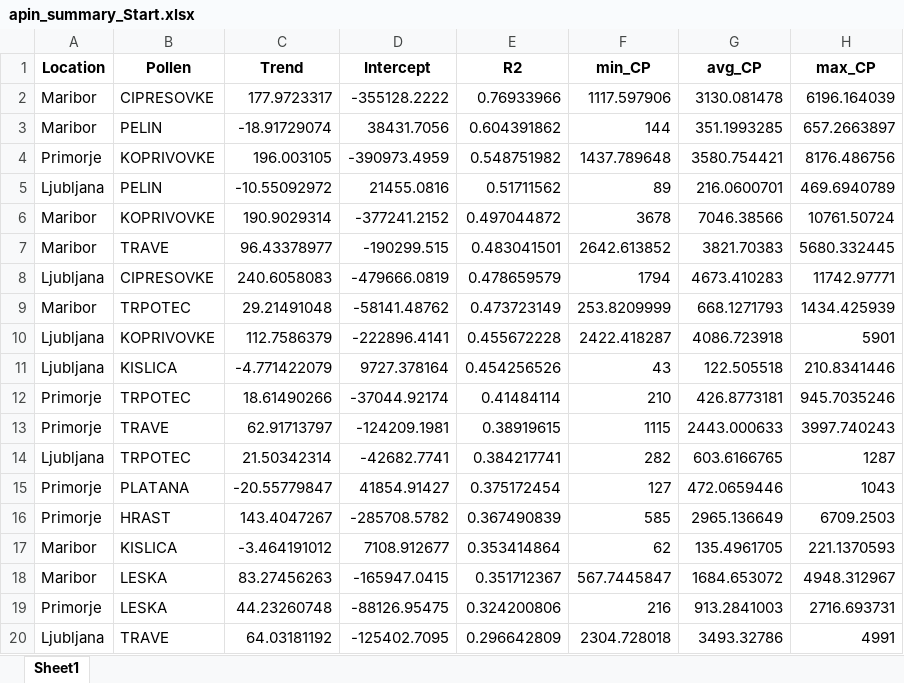
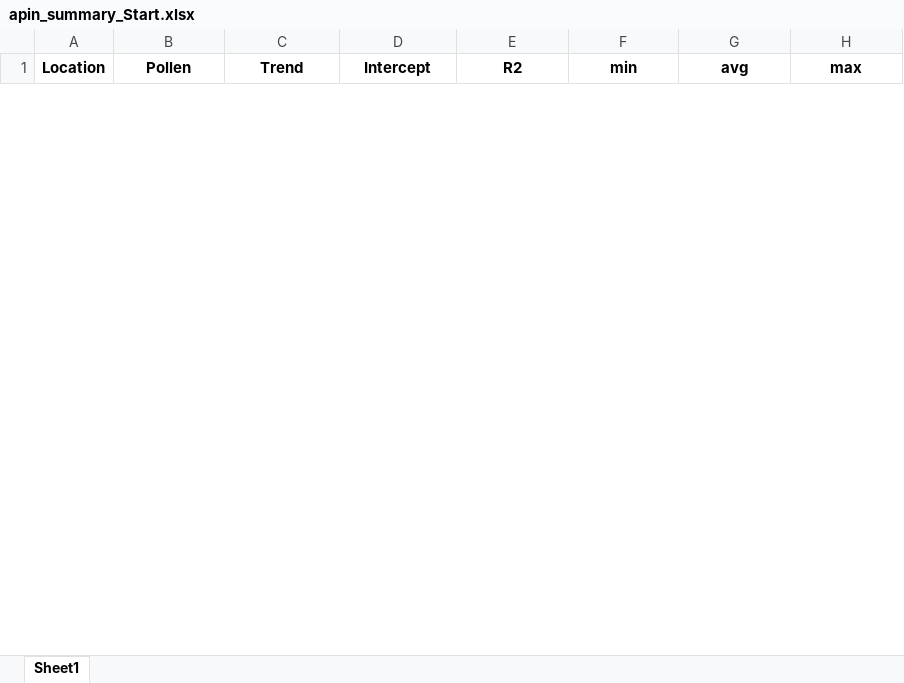
Before and after one commit to ReneMarkovic/Cvetni_prah_v2, an Excel workbook: apin_summary_Start.xlsx, sheet Sheet1, drawn as a sheet; only a part is shown; values as stored, in another font and other column widths than the file's, no borders; removed rows and columns are numbered as before the commit, all else as after; the diff covers the shown part only; the diff names each change by its address in the sheet, - before the commit and + after, or states it on an @@ line.

```diff
--- a/apin_summary_Start.xlsx (sheet Sheet1)
+++ b/apin_summary_Start.xlsx (sheet Sheet1)
-F1: min_CP
+F1: min
-G1: avg_CP
+G1: avg
-H1: max_CP
+H1: max
-row 2: Maribor | CIPRESOVKE | 177.9723317 | -355128.2222 | 0.76933966 | 1117.597906 | 3130.081478 | 6196.164039
-row 3: Maribor | PELIN | -18.91729074 | 38431.7056 | 0.604391862 | 144 | 351.1993285 | 657.2663897
-row 4: Primorje | KOPRIVOVKE | 196.003105 | -390973.4959 | 0.548751982 | 1437.789648 | 3580.754421 | 8176.486756
-row 5: Ljubljana | PELIN | -10.55092972 | 21455.0816 | 0.51711562 | 89 | 216.0600701 | 469.6940789
-row 6: Maribor | KOPRIVOVKE | 190.9029314 | -377241.2152 | 0.497044872 | 3678 | 7046.38566 | 10761.50724
-row 7: Maribor | TRAVE | 96.43378977 | -190299.515 | 0.483041501 | 2642.613852 | 3821.70383 | 5680.332445
-row 8: Ljubljana | CIPRESOVKE | 240.6058083 | -479666.0819 | 0.478659579 | 1794 | 4673.410283 | 11742.97771
-row 9: Maribor | TRPOTEC | 29.21491048 | -58141.48762 | 0.473723149 | 253.8209999 | 668.1271793 | 1434.425939
-row 10: Ljubljana | KOPRIVOVKE | 112.7586379 | -222896.4141 | 0.455672228 | 2422.418287 | 4086.723918 | 5901
-row 11: Ljubljana | KISLICA | -4.771422079 | 9727.378164 | 0.454256526 | 43 | 122.505518 | 210.8341446
-row 12: Primorje | TRPOTEC | 18.61490266 | -37044.92174 | 0.41484114 | 210 | 426.8773181 | 945.7035246
-row 13: Primorje | TRAVE | 62.91713797 | -124209.1981 | 0.38919615 | 1115 | 2443.000633 | 3997.740243
-row 14: Ljubljana | TRPOTEC | 21.50342314 | -42682.7741 | 0.384217741 | 282 | 603.6166765 | 1287
-row 15: Primorje | PLATANA | -20.55779847 | 41854.91427 | 0.375172454 | 127 | 472.0659446 | 1043
-row 16: Primorje | HRAST | 143.4047267 | -285708.5782 | 0.367490839 | 585 | 2965.136649 | 6709.2503
-row 17: Maribor | KISLICA | -3.464191012 | 7108.912677 | 0.353414864 | 62 | 135.4961705 | 221.1370593
-row 18: Maribor | LESKA | 83.27456263 | -165947.0415 | 0.351712367 | 567.7445847 | 1684.653072 | 4948.312967
-row 19: Primorje | LESKA | 44.23260748 | -88126.95475 | 0.324200806 | 216 | 913.2841003 | 2716.693731
-row 20: Ljubljana | TRAVE | 64.03181192 | -125402.7095 | 0.296642809 | 2304.728018 | 3493.32786 | 4991
```
Also changed, not shown: 54 added rows and 35 removed rows elsewhere in this sheet, apin_summary_CP.xlsx, apin_summary_End.xlsx, 5 other files.
